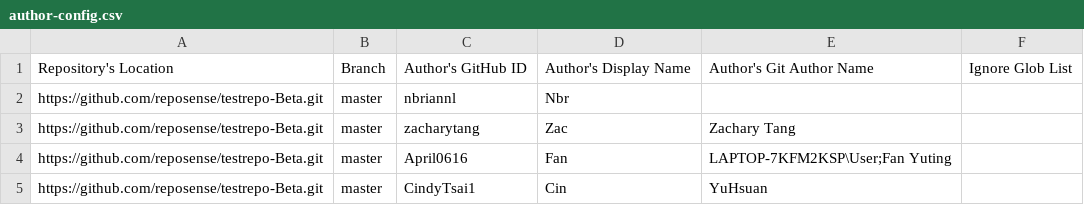
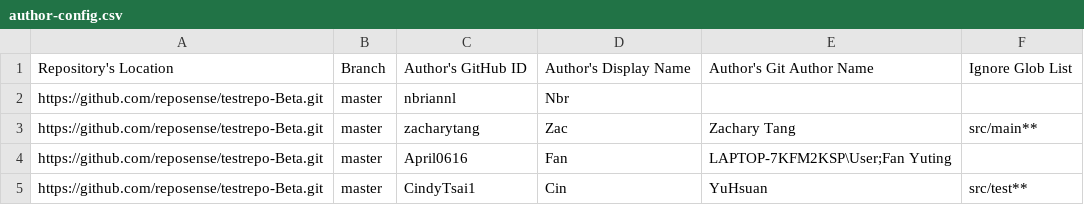
Before and after one commit to reposense/RepoSense, a CSV file: author-config.csv, drawn as a sheet.

Commit message:
Update sample data to view in netlify

```diff
--- a/author-config.csv
+++ b/author-config.csv
@@ -2,4 +2,4 @@ Repository's Location,Branch,Author's GitHub ID,Author's Display Name,Author's G
 https://github.com/reposense/testrepo-Beta.git,master,nbriannl,Nbr,,
-https://github.com/reposense/testrepo-Beta.git,master,zacharytang,Zac,Zachary Tang,
+https://github.com/reposense/testrepo-Beta.git,master,zacharytang,Zac,Zachary Tang,src/main**
 https://github.com/reposense/testrepo-Beta.git,master,April0616,Fan,LAPTOP-7KFM2KSP\User;Fan Yuting,
-https://github.com/reposense/testrepo-Beta.git,master,CindyTsai1,Cin,YuHsuan,
+https://github.com/reposense/testrepo-Beta.git,master,CindyTsai1,Cin,YuHsuan,src/test**
```
Also changed, not shown: repo-config.csv.
